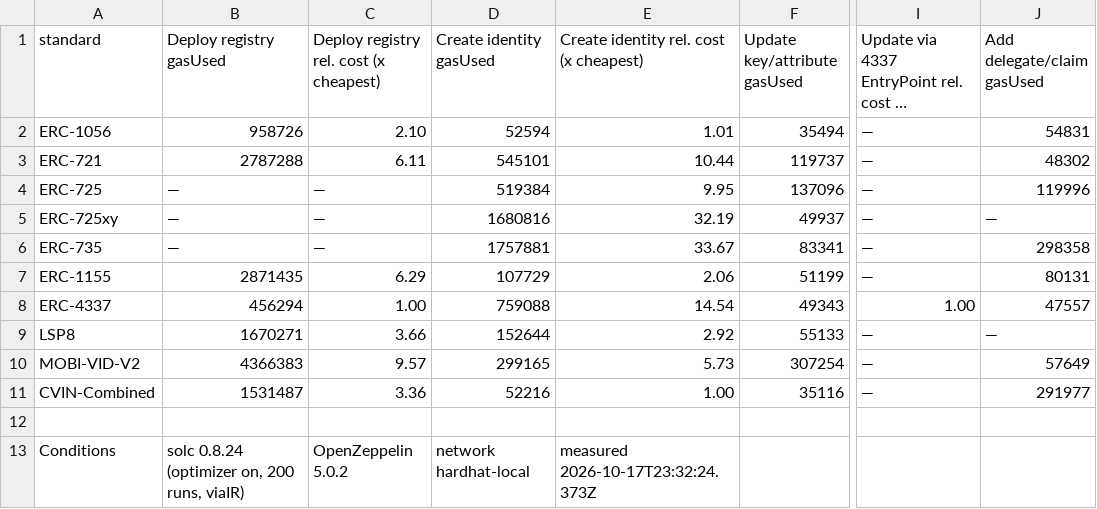
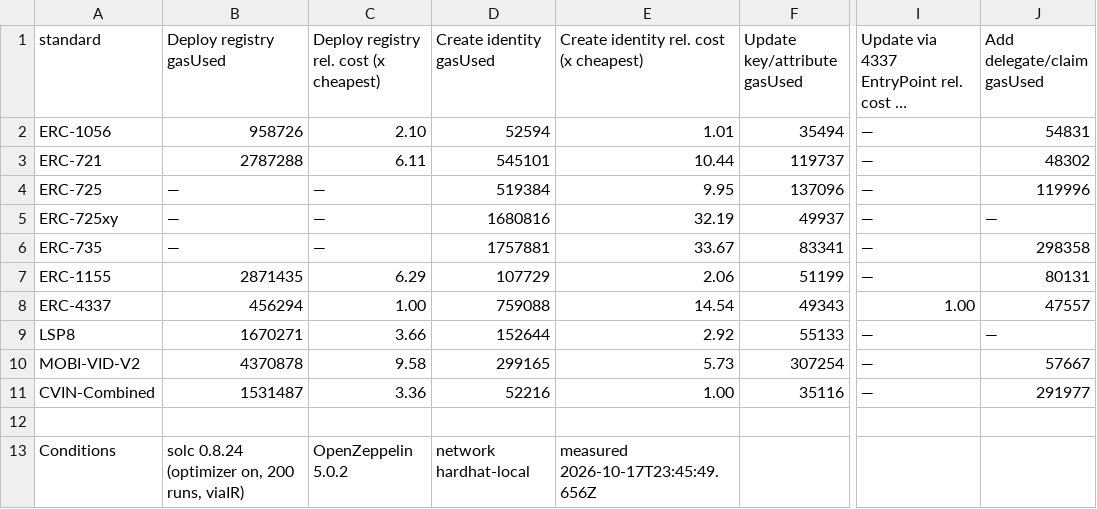
Before and after one commit to nikhilprakash24/CVIN-SC-Implementation-SSI-DID, a CSV file: 4_comparison-framework/results/gas_comparison.csv, drawn as a sheet; only a part is shown, gaps mark what is left out; long unchanged cells end in …; the diff names each change by its address in the sheet, - before the commit and + after, or states it on an @@ line.

Commit message:
WM-2 C2 re-runs of record for the final design at a45be79: only MOBI-VID-V2 moves (addDelegate 57,667, deploy 4,370,878; others as before); register, chapter 5, stale list and check brief updated

```diff
--- a/4_comparison-framework/results/gas_comparison.csv
+++ b/4_comparison-framework/results/gas_comparison.csv
-B10 (Deploy registry gasUsed): 4366383
+B10 (Deploy registry gasUsed): 4370878
-C10: 9.57
+C10: 9.58
-J10 (Add delegate/claim gasUsed): 57649
+J10 (Add delegate/claim gasUsed): 57667
-E13: measured 2026-10-17T23:32:24.373Z
+E13: measured 2026-10-17T23:45:49.656Z
```
Also changed, not shown: 16 other files.
